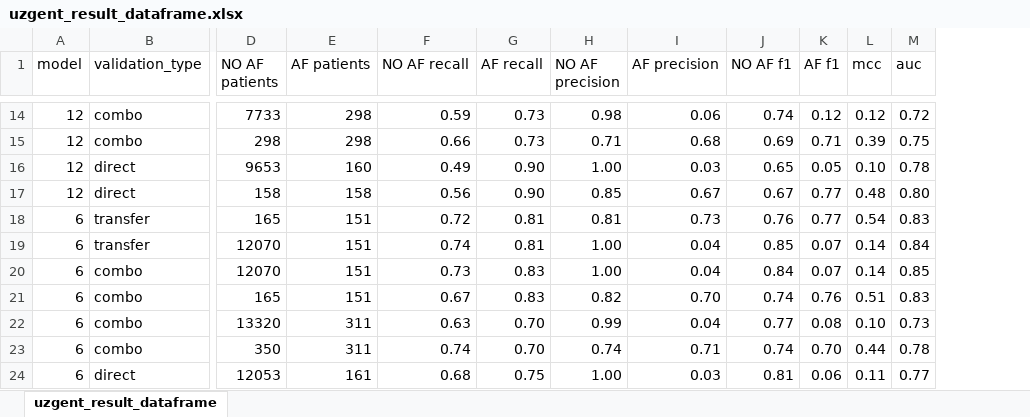
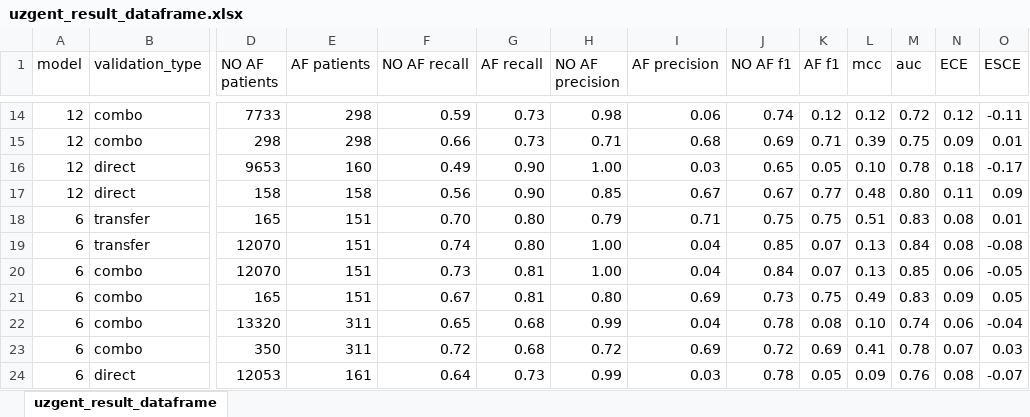
Before and after one commit to predict-idlab/atrial_fibrillation_prediction, an Excel workbook: results/uzgent_result_dataframe.xlsx, sheet uzgent_result_dataframe, drawn as a sheet; only a part is shown, gaps mark what is left out; values as stored, in another font and other column widths than the file's, no borders; the diff covers the shown part only; the diff names each change by its address in the sheet, - before the commit and + after, or states it on an @@ line.

```diff
--- a/results/uzgent_result_dataframe.xlsx (sheet uzgent_result_dataframe)
+++ b/results/uzgent_result_dataframe.xlsx (sheet uzgent_result_dataframe)
+column N (ECE), rows 14-24: 0.12 | 0.09 | 0.18 | 0.11 | 0.08 | 0.08 | 0.06 | 0.09 | 0.06 | 0.07 | 0.08
+column O (ESCE), rows 14-24: -0.11 | 0.01 | -0.17 | 0.09 | 0.01 | -0.08 | -0.05 | 0.05 | -0.04 | 0.03 | -0.07
-F18 (NO AF recall): 0.72
+F18 (NO AF recall): 0.70
-G18:G19 (AF recall): 0.81
+G18:G19 (AF recall): 0.80
-H18 (NO AF precision): 0.81
+H18 (NO AF precision): 0.79
-I18 (AF precision): 0.73
+I18 (AF precision): 0.71
-J18 (NO AF f1): 0.76
+J18 (NO AF f1): 0.75
-K18 (AF f1): 0.77
+K18 (AF f1): 0.75
-L18 (mcc): 0.54
+L18 (mcc): 0.51
-L19:L20 (mcc): 0.14
+L19:L20 (mcc): 0.13
-G20:G21 (AF recall): 0.83
+G20:G21 (AF recall): 0.81
-H21 (NO AF precision): 0.82
+H21 (NO AF precision): 0.80
-I21 (AF precision): 0.70
+I21 (AF precision): 0.69
-J21 (NO AF f1): 0.74
+J21 (NO AF f1): 0.73
-K21 (AF f1): 0.76
+K21 (AF f1): 0.75
-L21 (mcc): 0.51
+L21 (mcc): 0.49
-F22 (NO AF recall): 0.63
+F22 (NO AF recall): 0.65
-G22:G23 (AF recall): 0.70
+G22:G23 (AF recall): 0.68
-J22 (NO AF f1): 0.77
+J22 (NO AF f1): 0.78
-M22 (auc): 0.73
+M22 (auc): 0.74
-F23 (NO AF recall): 0.74
+F23 (NO AF recall): 0.72
-H23 (NO AF precision): 0.74
+H23 (NO AF precision): 0.72
-I23 (AF precision): 0.71
+I23 (AF precision): 0.69
-J23 (NO AF f1): 0.74
+J23 (NO AF f1): 0.72
-K23 (AF f1): 0.70
+K23 (AF f1): 0.69
-L23 (mcc): 0.44
+L23 (mcc): 0.41
-F24 (NO AF recall): 0.68
+F24 (NO AF recall): 0.64
-G24 (AF recall): 0.75
+G24 (AF recall): 0.73
-H24 (NO AF precision): 1.00
+H24 (NO AF precision): 0.99
-J24 (NO AF f1): 0.81
+J24 (NO AF f1): 0.78
-K24 (AF f1): 0.06
+K24 (AF f1): 0.05
-L24 (mcc): 0.11
+L24 (mcc): 0.09
-M24 (auc): 0.77
+M24 (auc): 0.76
```
Also changed, not shown: 7 edited cells elsewhere in this sheet, results/internal_amsterdam_result_dataframe.xlsx, results/mimic_result_dataframe.xlsx, 13 other files.
